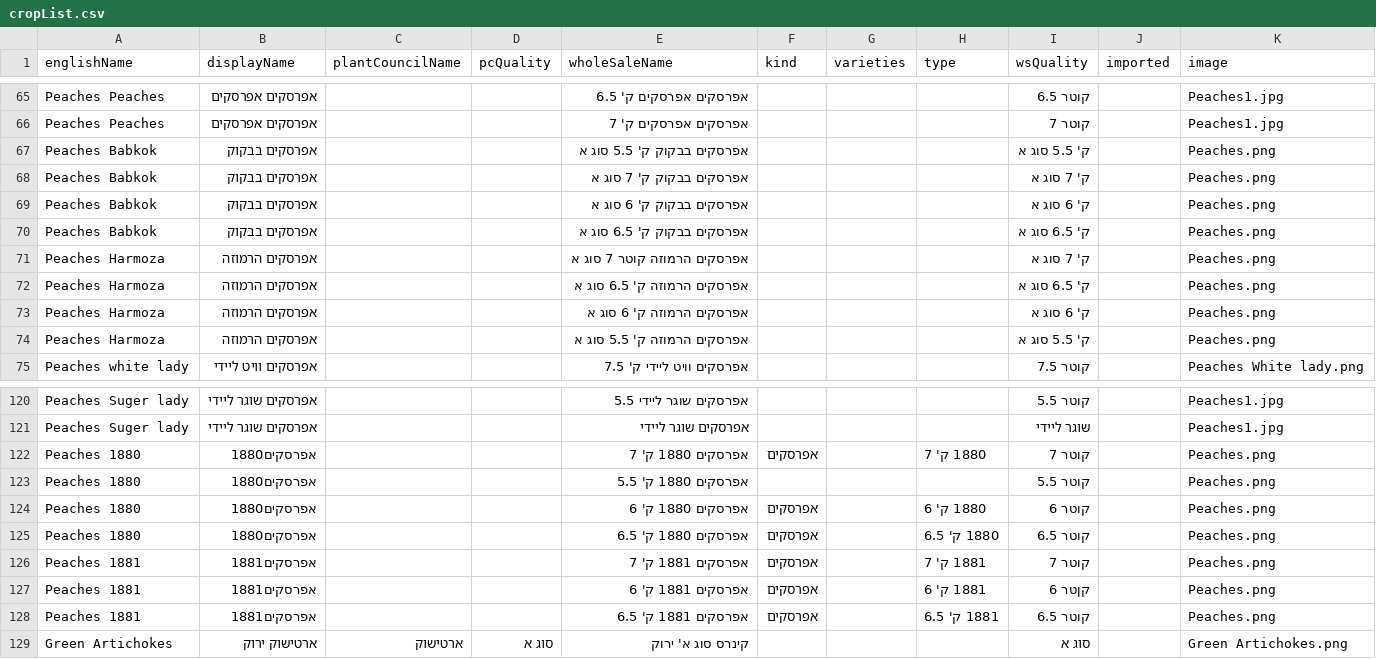
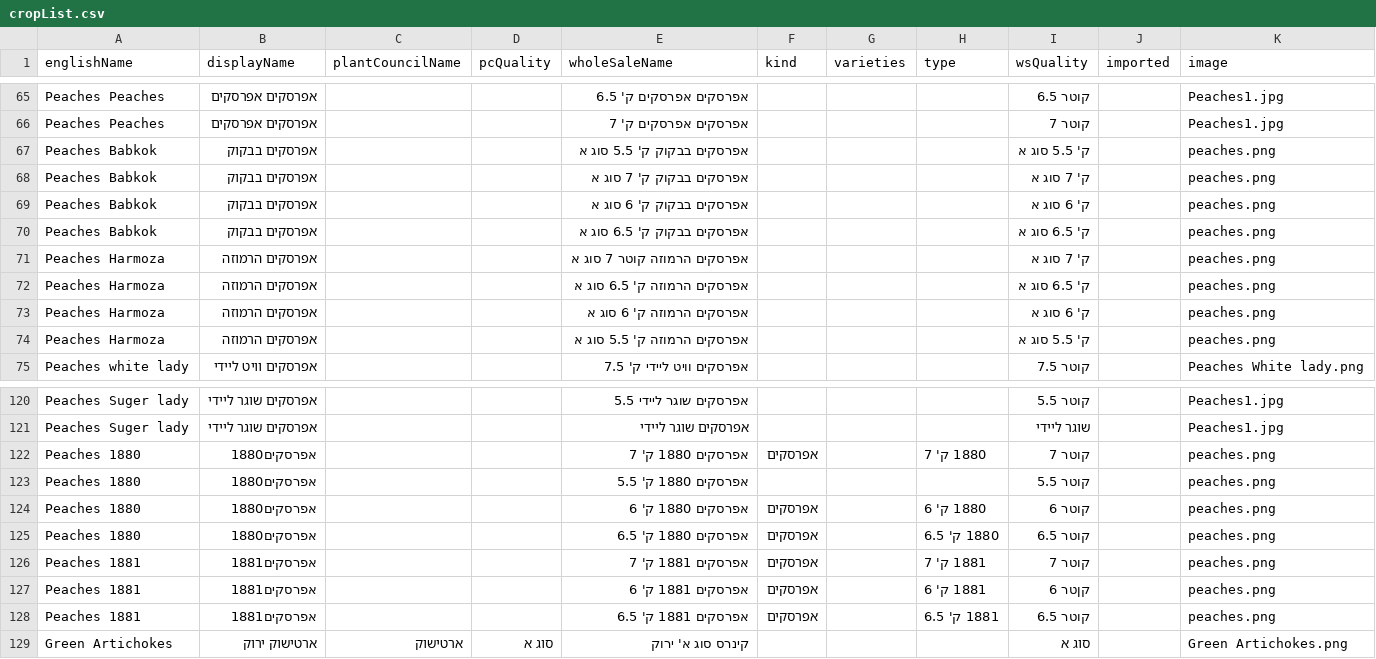
Before and after one commit to FihlaTV/farmers, a CSV file: csv/cropList.csv, drawn as a sheet; only a part is shown, gaps mark what is left out; the diff covers the shown part only.

Commit message:
FIX CropList, images

```diff
--- a/csv/cropList.csv
+++ b/csv/cropList.csv
@@ -66,10 +66,10 @@ Peaches Peaches,אפרסקים אפרסקים,,,אפרסקים אפרסקים ק
 Peaches Peaches,אפרסקים אפרסקים,,,אפרסקים אפרסקים ק' 7,,,,קוטר 7,,Peaches1.jpg
-Peaches Babkok,אפרסקים בבקוק,,,אפרסקים בבקוק ק' 5.5 סוג א,,,,ק' 5.5 סוג א,,Peaches.png
-Peaches Babkok,אפרסקים בבקוק,,,אפרסקים בבקוק ק' 7 סוג א,,,,ק' 7 סוג א,,Peaches.png
-Peaches Babkok,אפרסקים בבקוק,,,אפרסקים בבקוק ק' 6 סוג א,,,,ק' 6 סוג א,,Peaches.png
-Peaches Babkok,אפרסקים בבקוק,,,אפרסקים בבקוק ק' 6.5 סוג א,,,,ק' 6.5 סוג א,,Peaches.png
-Peaches Harmoza,אפרסקים הרמוזה,,,אפרסקים הרמוזה קוטר 7 סוג א,,,,ק' 7 סוג א,,Peaches.png
-Peaches Harmoza,אפרסקים הרמוזה,,,אפרסקים הרמוזה ק' 6.5 סוג א,,,,ק' 6.5 סוג א,,Peaches.png
-Peaches Harmoza,אפרסקים הרמוזה,,,אפרסקים הרמוזה ק' 6 סוג א,,,,ק' 6 סוג א,,Peaches.png
-Peaches Harmoza,אפרסקים הרמוזה,,,אפרסקים הרמוזה ק' 5.5 סוג א,,,,ק' 5.5 סוג א,,Peaches.png
+Peaches Babkok,אפרסקים בבקוק,,,אפרסקים בבקוק ק' 5.5 סוג א,,,,ק' 5.5 סוג א,,peaches.png
+Peaches Babkok,אפרסקים בבקוק,,,אפרסקים בבקוק ק' 7 סוג א,,,,ק' 7 סוג א,,peaches.png
+Peaches Babkok,אפרסקים בבקוק,,,אפרסקים בבקוק ק' 6 סוג א,,,,ק' 6 סוג א,,peaches.png
+Peaches Babkok,אפרסקים בבקוק,,,אפרסקים בבקוק ק' 6.5 סוג א,,,,ק' 6.5 סוג א,,peaches.png
+Peaches Harmoza,אפרסקים הרמוזה,,,אפרסקים הרמוזה קוטר 7 סוג א,,,,ק' 7 סוג א,,peaches.png
+Peaches Harmoza,אפרסקים הרמוזה,,,אפרסקים הרמוזה ק' 6.5 סוג א,,,,ק' 6.5 סוג א,,peaches.png
+Peaches Harmoza,אפרסקים הרמוזה,,,אפרסקים הרמוזה ק' 6 סוג א,,,,ק' 6 סוג א,,peaches.png
+Peaches Harmoza,אפרסקים הרמוזה,,,אפרסקים הרמוזה ק' 5.5 סוג א,,,,ק' 5.5 סוג א,,peaches.png
 Peaches white lady,אפרסקים וויט ליידי,,,אפרסקים וויט ליידי ק' 7.5,,,,קוטר 7.5,,Peaches White lady.png
@@ -121,9 +121,9 @@ Peaches Suger lady,אפרסקים שוגר ליידי,,,אפרסקים שוגר
 Peaches Suger lady,אפרסקים שוגר ליידי,,,אפרסקים שוגר ליידי,,,,שוגר ליידי,,Peaches1.jpg
-Peaches 1880,אפרסקים1880,,,אפרסקים 1880 ק' 7,אפרסקים,,1880 ק' 7,קוטר 7,,Peaches.png
-Peaches 1880,אפרסקים1880,,,אפרסקים 1880 ק' 5.5,,,,קוטר 5.5,,Peaches.png
-Peaches 1880,אפרסקים1880,,,אפרסקים 1880 ק' 6,אפרסקים,,1880 ק' 6,קוטר 6,,Peaches.png
-Peaches 1880,אפרסקים1880,,,אפרסקים 1880 ק' 6.5,אפרסקים,,1880 ק' 6.5,קוטר 6.5,,Peaches.png
-Peaches 1881,אפרסקים1881,,,אפרסקים 1881 ק' 7,אפרסקים,,1881 ק' 7,קוטר 7,,Peaches.png
-Peaches 1881,אפרסקים1881,,,אפרסקים 1881 ק' 6,אפרסקים,,1881 ק' 6,קןטר 6,,Peaches.png
-Peaches 1881,אפרסקים1881,,,אפרסקים 1881 ק' 6.5,אפרסקים,,1881 ק' 6.5,קוטר 6.5,,Peaches.png
+Peaches 1880,אפרסקים1880,,,אפרסקים 1880 ק' 7,אפרסקים,,1880 ק' 7,קוטר 7,,peaches.png
+Peaches 1880,אפרסקים1880,,,אפרסקים 1880 ק' 5.5,,,,קוטר 5.5,,peaches.png
+Peaches 1880,אפרסקים1880,,,אפרסקים 1880 ק' 6,אפרסקים,,1880 ק' 6,קוטר 6,,peaches.png
+Peaches 1880,אפרסקים1880,,,אפרסקים 1880 ק' 6.5,אפרסקים,,1880 ק' 6.5,קוטר 6.5,,peaches.png
+Peaches 1881,אפרסקים1881,,,אפרסקים 1881 ק' 7,אפרסקים,,1881 ק' 7,קוטר 7,,peaches.png
+Peaches 1881,אפרסקים1881,,,אפרסקים 1881 ק' 6,אפרסקים,,1881 ק' 6,קןטר 6,,peaches.png
+Peaches 1881,אפרסקים1881,,,אפרסקים 1881 ק' 6.5,אפרסקים,,1881 ק' 6.5,קוטר 6.5,,peaches.png
 Green Artichokes,ארטישוק ירוק,ארטישוק,סוג א,קינרס סוג א' ירוק,,,,סוג א,,Green Artichokes.png
```
Also changed, not shown: 19 edited cells elsewhere in this file, 1 other file.
